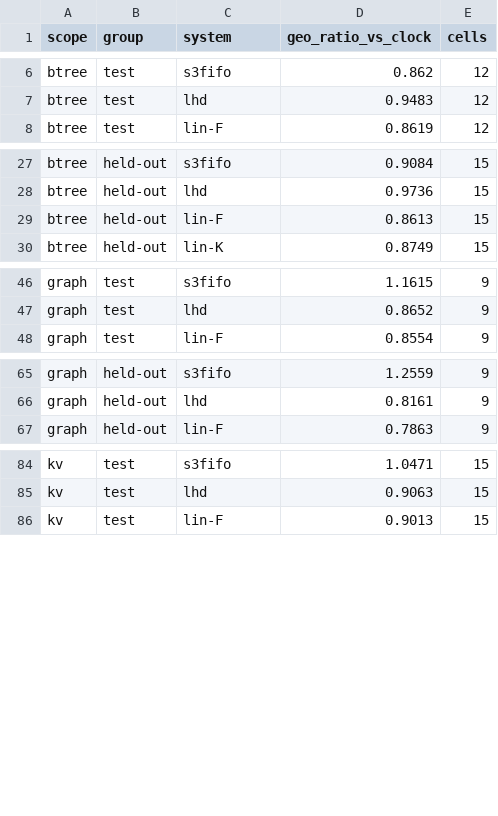
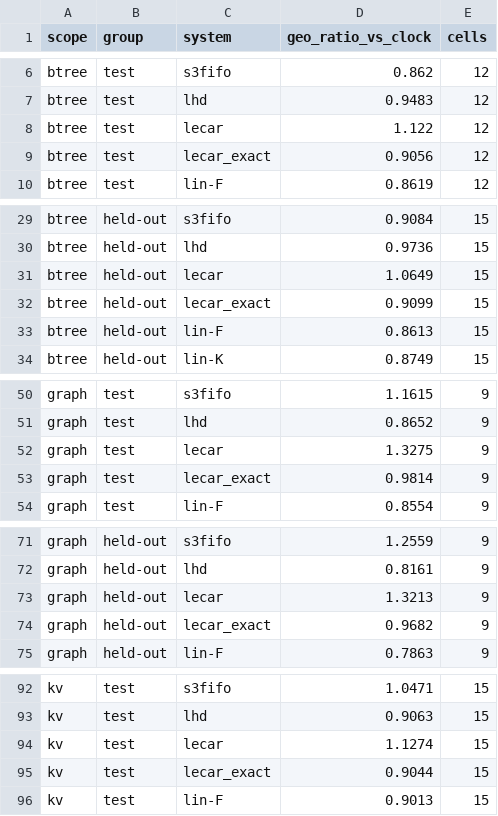
Before and after one commit to AU5TRA/xv6-riscv, a CSV file: report/results2/extra_summary.csv, drawn as a sheet; only a part is shown, gaps mark what is left out; the diff covers the shown part only.

```diff
--- a/report/results2/extra_summary.csv
+++ b/report/results2/extra_summary.csv
@@ -7,2 +7,4 @@ btree,test,s3fifo,0.862,12
 btree,test,lhd,0.9483,12
+btree,test,lecar,1.122,12
+btree,test,lecar_exact,0.9056,12
 btree,test,lin-F,0.8619,12
@@ -28,2 +30,4 @@ btree,held-out,s3fifo,0.9084,15
 btree,held-out,lhd,0.9736,15
+btree,held-out,lecar,1.0649,15
+btree,held-out,lecar_exact,0.9099,15
 btree,held-out,lin-F,0.8613,15
@@ -47,2 +51,4 @@ graph,test,s3fifo,1.1615,9
 graph,test,lhd,0.8652,9
+graph,test,lecar,1.3275,9
+graph,test,lecar_exact,0.9814,9
 graph,test,lin-F,0.8554,9
@@ -66,2 +72,4 @@ graph,held-out,s3fifo,1.2559,9
 graph,held-out,lhd,0.8161,9
+graph,held-out,lecar,1.3213,9
+graph,held-out,lecar_exact,0.9682,9
 graph,held-out,lin-F,0.7863,9
@@ -85,2 +93,4 @@ kv,test,s3fifo,1.0471,15
 kv,test,lhd,0.9063,15
+kv,test,lecar,1.1274,15
+kv,test,lecar_exact,0.9044,15
 kv,test,lin-F,0.9013,15
```
Also changed, not shown: 18 added rows elsewhere in this file, 15 other files.
